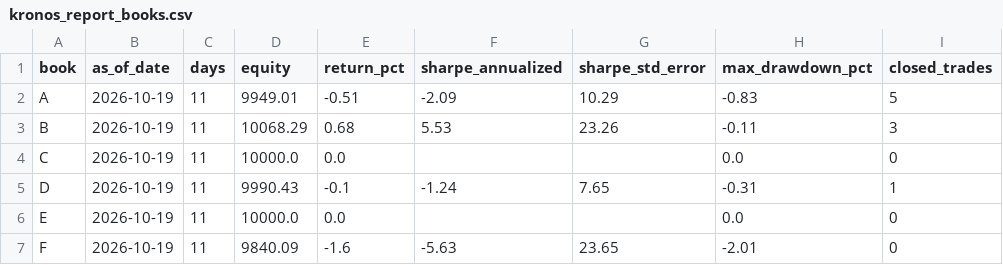
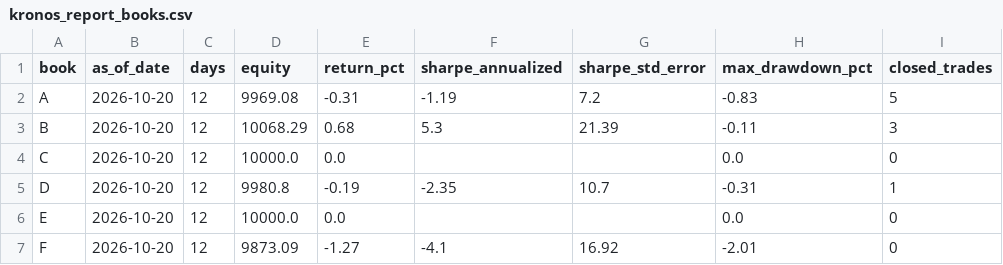
Before and after one commit to KobOmoba/paper-bot, a CSV file: kronos_report_books.csv, drawn as a sheet; only a part is shown; the diff names each change by its address in the sheet, - before the commit and + after, or states it on an @@ line.

Commit message:
kronos state 2026-10-22_0051

```diff
--- a/kronos_report_books.csv
+++ b/kronos_report_books.csv
-B2:B7 (as_of_date): 2026-10-19
+B2:B7 (as_of_date): 2026-10-20
-C2:C7 (days): 11
+C2:C7 (days): 12
-D2 (equity): 9949.01
+D2 (equity): 9969.08
-E2 (return_pct): -0.51
+E2 (return_pct): -0.31
-F2 (sharpe_annualized): -2.09
+F2 (sharpe_annualized): -1.19
-G2 (sharpe_std_error): 10.29
+G2 (sharpe_std_error): 7.2
-F3 (sharpe_annualized): 5.53
+F3 (sharpe_annualized): 5.3
-G3 (sharpe_std_error): 23.26
+G3 (sharpe_std_error): 21.39
-D5 (equity): 9990.43
+D5 (equity): 9980.8
-E5 (return_pct): -0.1
+E5 (return_pct): -0.19
-F5 (sharpe_annualized): -1.24
+F5 (sharpe_annualized): -2.35
-G5 (sharpe_std_error): 7.65
+G5 (sharpe_std_error): 10.7
-D7 (equity): 9840.09
+D7 (equity): 9873.09
-E7 (return_pct): -1.6
+E7 (return_pct): -1.27
-F7 (sharpe_annualized): -5.63
+F7 (sharpe_annualized): -4.1
-G7 (sharpe_std_error): 23.65
+G7 (sharpe_std_error): 16.92
```
Also changed, not shown: kronos_report_gates.csv, 3 other files.
